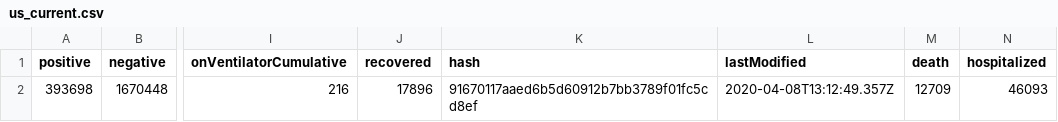
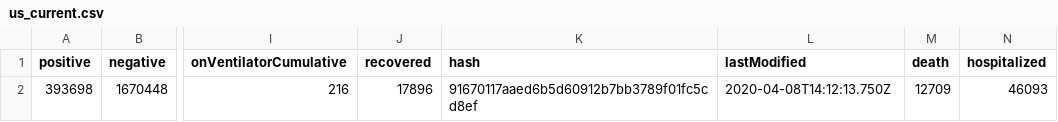
Before and after one commit to smike/covid-tracking-data, a CSV file: data/us_current.csv, drawn as a sheet; only a part is shown, gaps mark what is left out; the diff names each change by its address in the sheet, - before the commit and + after, or states it on an @@ line.

```diff
--- a/data/us_current.csv
+++ b/data/us_current.csv
-L2 (lastModified): 2020-04-08T13:12:49.357Z
+L2 (lastModified): 2020-04-08T14:12:13.750Z
```
